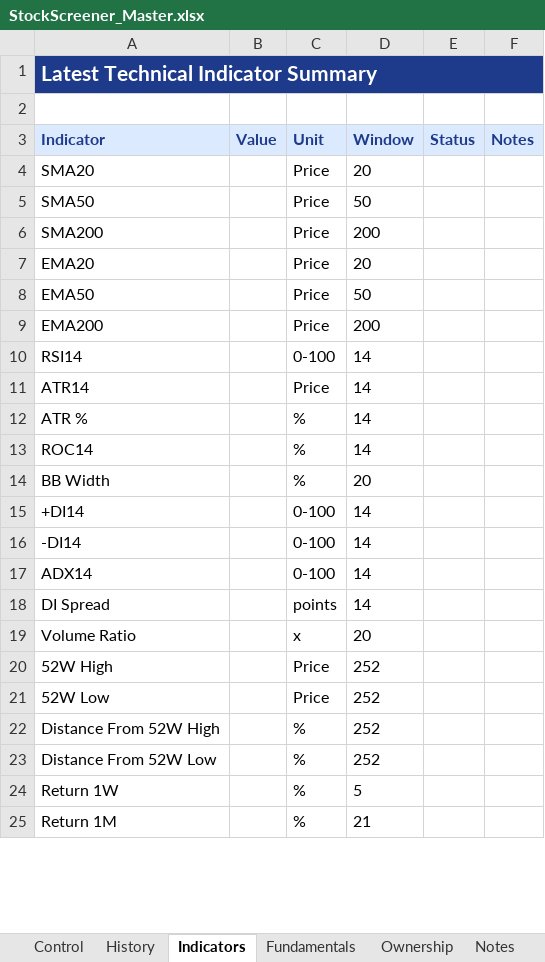
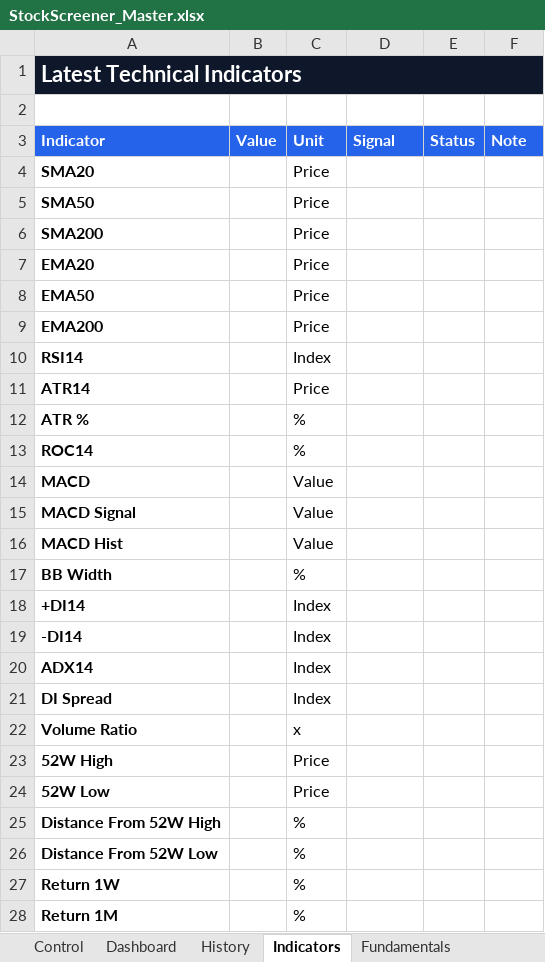
Before and after one commit to aaa9992026/stock-screener, an Excel workbook: excel_master/StockScreener_Master.xlsx, sheet Indicators, drawn as a sheet; only a part is shown; values as stored, in another font and other column widths than the file's, no borders; addresses are those after the commit; the diff covers the shown part only; the diff names each change by its address in the sheet, - before the commit and + after, or states it on an @@ line.

Commit message:
Finalize interactive Excel dashboard and Top 200 sorting

```diff
--- a/excel_master/StockScreener_Master.xlsx (sheet Indicators)
+++ b/excel_master/StockScreener_Master.xlsx (sheet Indicators)
+sheet tab: Dashboard
-A1 (Indicator): Latest Technical Indicator Summary
+A1 (Indicator): Latest Technical Indicators
-A1:F1 fill: #1E3A8A
+A1:F1 fill: #0F172A
@@ A1 text size: larger @@
@@ A3:F3 fill: #DBEAFE → #2563EB, text colour: #1E3A8A → #FFFFFF @@
-D3: Window
+D3: Signal
-F3: Notes
+F3: Note
-A4:A13 bold: off
+A4:A13 bold: on
-D4 (Signal): 20
+D4 (Signal): (empty)
-D5 (Signal): 50
+D5 (Signal): (empty)
-D6 (Signal): 200
+D6 (Signal): (empty)
-D7 (Signal): 20
+D7 (Signal): (empty)
-D8 (Signal): 50
+D8 (Signal): (empty)
-D9 (Signal): 200
+D9 (Signal): (empty)
-C10 (Unit): 0-100
+C10 (Unit): Index
-D10:D13 (Signal): 14
+D10:D13 (Signal): (empty)
+row 14: MACD |  | Value
+row 15: MACD Signal |  | Value
+row 16: MACD Hist |  | Value
-A17:A28 bold: off
+A17:A28 bold: on
-D17 (Signal): 20
+D17 (Signal): (empty)
-C18:C20 (Unit): 0-100
+C18:C20 (Unit): Index
-D18:D21 (Signal): 14
+D18:D21 (Signal): (empty)
-C21 (Unit): points
+C21 (Unit): Index
-D22 (Signal): 20
+D22 (Signal): (empty)
-D23:D26 (Signal): 252
+D23:D26 (Signal): (empty)
-D27 (Signal): 5
+D27 (Signal): (empty)
-D28 (Signal): 21
+D28 (Signal): (empty)
```
Also changed, not shown: 3 edited cells and cell formats elsewhere in this sheet, sheet History, sheet Control, sheet Ownership, sheet Fundamentals, sheet Notes, other sheet tabs, charts or pictures, 9 other files.
